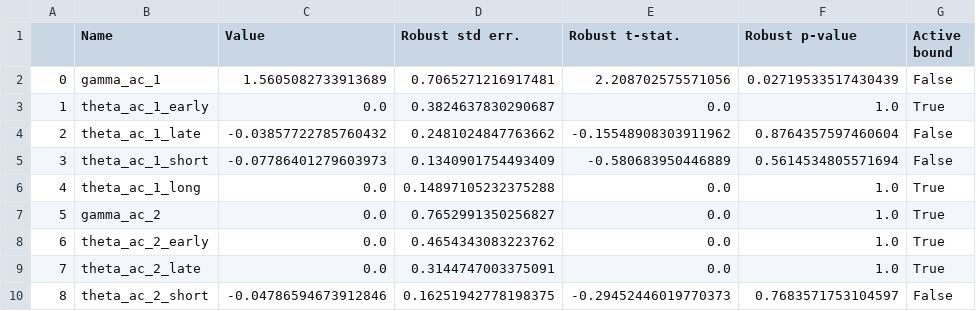
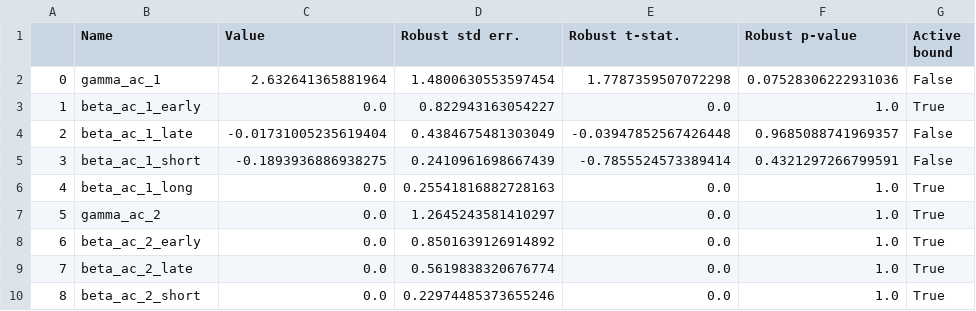
Before and after one commit to DarioVezzali/Demand-Responsive-Energy-Communities, a CSV file: House_10/House_10_Appliance-specific.csv, drawn as a sheet; only a part is shown; the diff covers the shown part only.

```diff
--- a/House_10/House_10_Appliance-specific.csv
+++ b/House_10/House_10_Appliance-specific.csv
@@ -1,10 +1,10 @@
 ,Name,Value,Robust std err.,Robust t-stat.,Robust p-value,Active bound
-0,gamma_ac_1,1.5605082733913689,0.7065271216917481,2.208702575571056,0.02719533517430439,False
-1,theta_ac_1_early,0.0,0.3824637830290687,0.0,1.0,True
-2,theta_ac_1_late,-0.03857722785760432,0.2481024847763662,-0.15548908303911962,0.8764357597460604,False
-3,theta_ac_1_short,-0.07786401279603973,0.1340901754493409,-0.580683950446889,0.5614534805571694,False
-4,theta_ac_1_long,0.0,0.14897105232375288,0.0,1.0,True
-5,gamma_ac_2,0.0,0.7652991350256827,0.0,1.0,True
-6,theta_ac_2_early,0.0,0.4654343083223762,0.0,1.0,True
-7,theta_ac_2_late,0.0,0.3144747003375091,0.0,1.0,True
-8,theta_ac_2_short,-0.04786594673912846,0.16251942778198375,-0.29452446019770373,0.7683571753104597,False
+0,gamma_ac_1,2.632641365881964,1.4800630553597454,1.7787359507072298,0.07528306222931036,False
+1,beta_ac_1_early,0.0,0.822943163054227,0.0,1.0,True
+2,beta_ac_1_late,-0.01731005235619404,0.4384675481303049,-0.03947852567426448,0.9685088741969357,False
+3,beta_ac_1_short,-0.1893936886938275,0.2410961698667439,-0.7855524573389414,0.4321297266799591,False
+4,beta_ac_1_long,0.0,0.25541816882728163,0.0,1.0,True
+5,gamma_ac_2,0.0,1.2645243581410297,0.0,1.0,True
+6,beta_ac_2_early,0.0,0.8501639126914892,0.0,1.0,True
+7,beta_ac_2_late,0.0,0.5619838320676774,0.0,1.0,True
+8,beta_ac_2_short,0.0,0.22974485373655246,0.0,1.0,True
```
Also changed, not shown: 72 edited cells elsewhere in this file, House_10/House_10_Generic.csv, House_10/House_10_Type-specific.csv, 6 other files.
